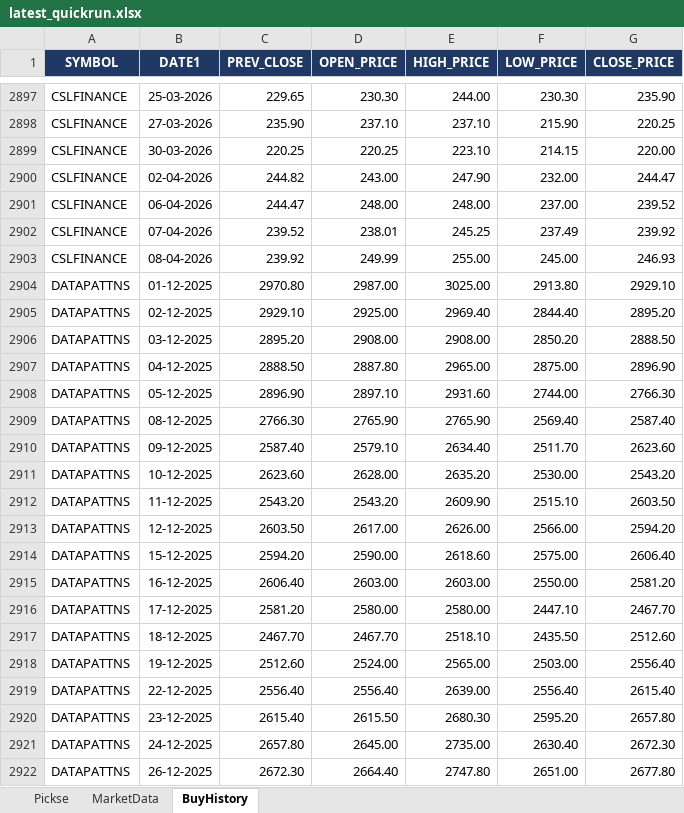
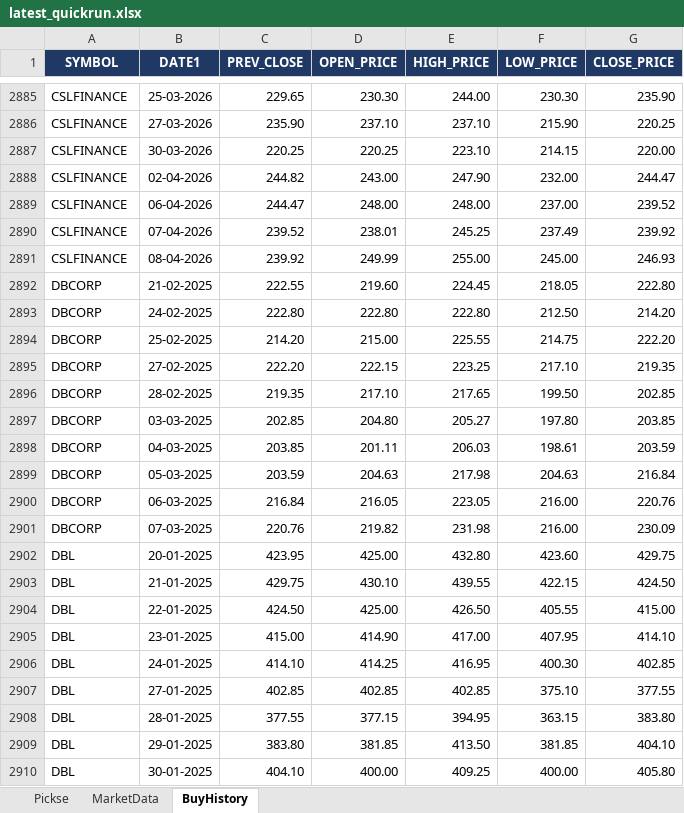
Before and after one commit to spurandhar0/nse-trading-simulation, an Excel workbook: output/latest_quickrun.xlsx, sheet BuyHistory, drawn as a sheet; only a part is shown, gaps mark what is left out; the shorter side is filled out with more unchanged rows; values as stored, in another font and other column widths than the file's, no borders; removed rows and columns are numbered as before the commit, all else as after; the diff covers the shown part only; the diff names each change by its address in the sheet, - before the commit and + after, or states it on an @@ line.

```diff
--- a/output/latest_quickrun.xlsx (sheet BuyHistory)
+++ b/output/latest_quickrun.xlsx (sheet BuyHistory)
-row 2904: DATAPATTNS | 01-12-2025 | 2970.80 | 2987.00 | 3025.00 | 2913.80 | 2929.10
-row 2905: DATAPATTNS | 02-12-2025 | 2929.10 | 2925.00 | 2969.40 | 2844.40 | 2895.20
-row 2906: DATAPATTNS | 03-12-2025 | 2895.20 | 2908.00 | 2908.00 | 2850.20 | 2888.50
-row 2907: DATAPATTNS | 04-12-2025 | 2888.50 | 2887.80 | 2965.00 | 2875.00 | 2896.90
-row 2908: DATAPATTNS | 05-12-2025 | 2896.90 | 2897.10 | 2931.60 | 2744.00 | 2766.30
-row 2909: DATAPATTNS | 08-12-2025 | 2766.30 | 2765.90 | 2765.90 | 2569.40 | 2587.40
-row 2910: DATAPATTNS | 09-12-2025 | 2587.40 | 2579.10 | 2634.40 | 2511.70 | 2623.60
-row 2911: DATAPATTNS | 10-12-2025 | 2623.60 | 2628.00 | 2635.20 | 2530.00 | 2543.20
-row 2912: DATAPATTNS | 11-12-2025 | 2543.20 | 2543.20 | 2609.90 | 2515.10 | 2603.50
-row 2913: DATAPATTNS | 12-12-2025 | 2603.50 | 2617.00 | 2626.00 | 2566.00 | 2594.20
-row 2914: DATAPATTNS | 15-12-2025 | 2594.20 | 2590.00 | 2618.60 | 2575.00 | 2606.40
-row 2915: DATAPATTNS | 16-12-2025 | 2606.40 | 2603.00 | 2603.00 | 2550.00 | 2581.20
-row 2916: DATAPATTNS | 17-12-2025 | 2581.20 | 2580.00 | 2580.00 | 2447.10 | 2467.70
-row 2917: DATAPATTNS | 18-12-2025 | 2467.70 | 2467.70 | 2518.10 | 2435.50 | 2512.60
-row 2918: DATAPATTNS | 19-12-2025 | 2512.60 | 2524.00 | 2565.00 | 2503.00 | 2556.40
-row 2919: DATAPATTNS | 22-12-2025 | 2556.40 | 2556.40 | 2639.00 | 2556.40 | 2615.40
-row 2920: DATAPATTNS | 23-12-2025 | 2615.40 | 2615.50 | 2680.30 | 2595.20 | 2657.80
-row 2921: DATAPATTNS | 24-12-2025 | 2657.80 | 2645.00 | 2735.00 | 2630.40 | 2672.30
-row 2922: DATAPATTNS | 26-12-2025 | 2672.30 | 2664.40 | 2747.80 | 2651.00 | 2677.80
```
Also changed, not shown: 54 added rows and 159 removed rows elsewhere in this sheet, sheet Pickse, sheet MarketData.
